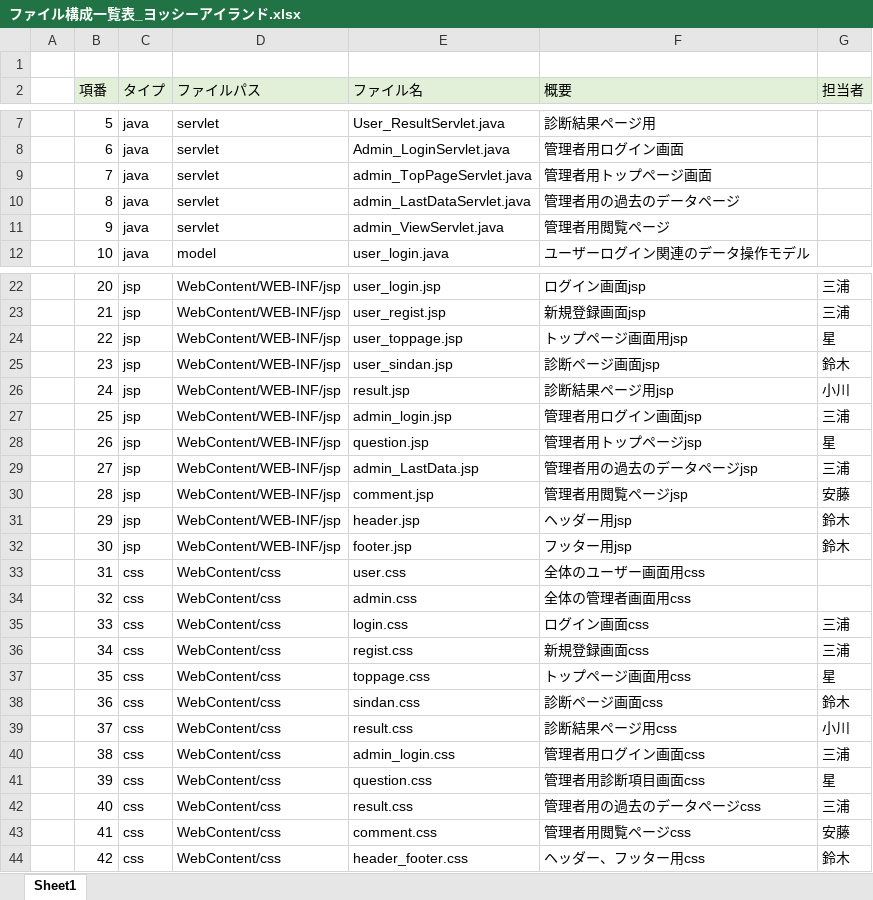
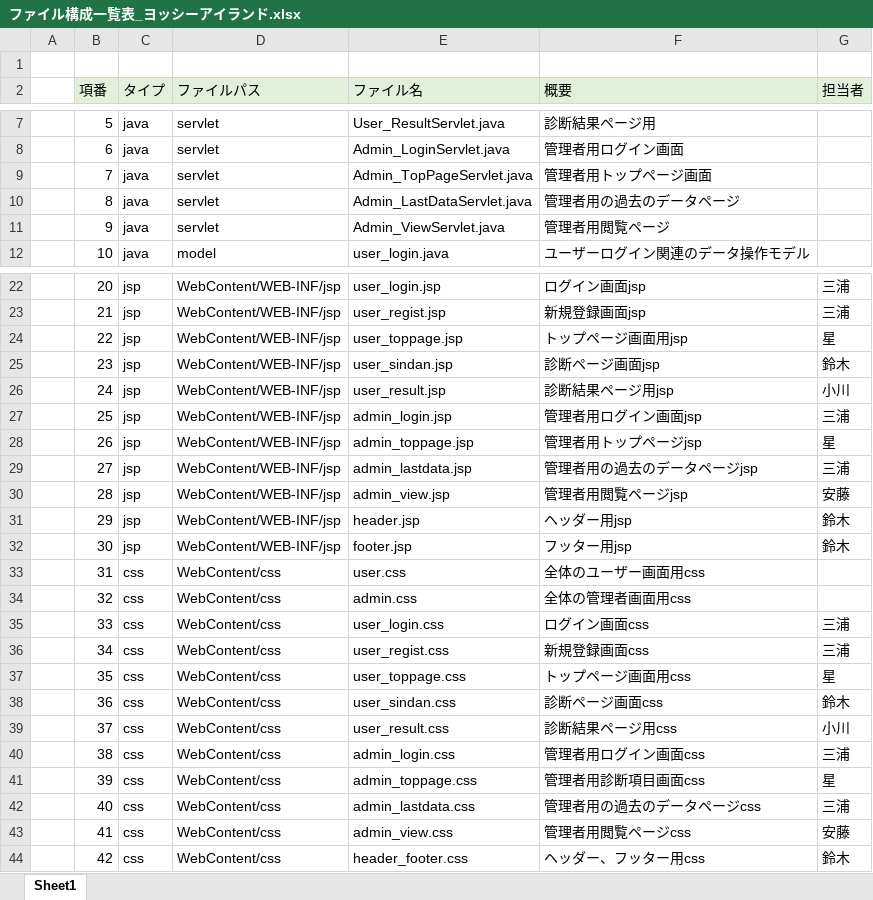
Before and after one commit to DOJO-2021/C-3, an Excel workbook: documnets/ファイル構成一覧表_ヨッシーアイランド.xlsx, sheet Sheet1, drawn as a sheet; only a part is shown, gaps mark what is left out; values as stored, in another font and other column widths than the file's, no borders; the diff names each change by its address in the sheet, - before the commit and + after, or states it on an @@ line.

Commit message:
更新

```diff
--- a/documnets/ファイル構成一覧表_ヨッシーアイランド.xlsx (sheet Sheet1)
+++ b/documnets/ファイル構成一覧表_ヨッシーアイランド.xlsx (sheet Sheet1)
-E9 (ファイル名): admin_TopPageServlet.java
+E9 (ファイル名): Admin_TopPageServlet.java
-E10 (ファイル名): admin_LastDataServlet.java
+E10 (ファイル名): Admin_LastDataServlet.java
-E11 (ファイル名): admin_ViewServlet.java
+E11 (ファイル名): Admin_ViewServlet.java
-E26 (ファイル名): result.jsp
+E26 (ファイル名): user_result.jsp
-E28 (ファイル名): question.jsp
+E28 (ファイル名): admin_toppage.jsp
-E29 (ファイル名): admin_LastData.jsp
+E29 (ファイル名): admin_lastdata.jsp
-E30 (ファイル名): comment.jsp
+E30 (ファイル名): admin_view.jsp
-E35 (ファイル名): login.css
+E35 (ファイル名): user_login.css
-E36 (ファイル名): regist.css
+E36 (ファイル名): user_regist.css
-E37 (ファイル名): toppage.css
+E37 (ファイル名): user_toppage.css
-E38 (ファイル名): sindan.css
+E38 (ファイル名): user_sindan.css
-E39 (ファイル名): result.css
+E39 (ファイル名): user_result.css
-E41 (ファイル名): question.css
+E41 (ファイル名): admin_toppage.css
-E42 (ファイル名): result.css
+E42 (ファイル名): admin_lastdata.css
-E43 (ファイル名): comment.css
+E43 (ファイル名): admin_view.css
```
